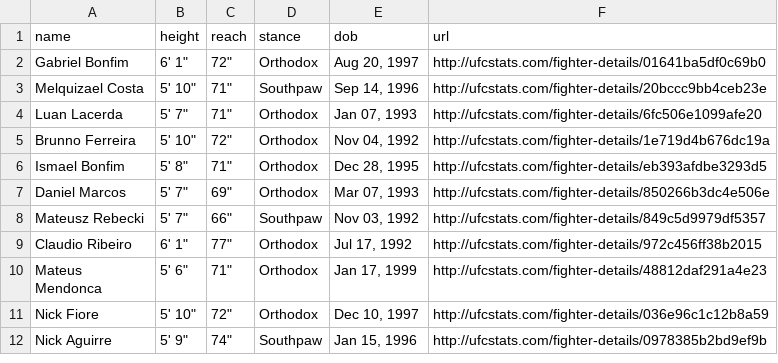
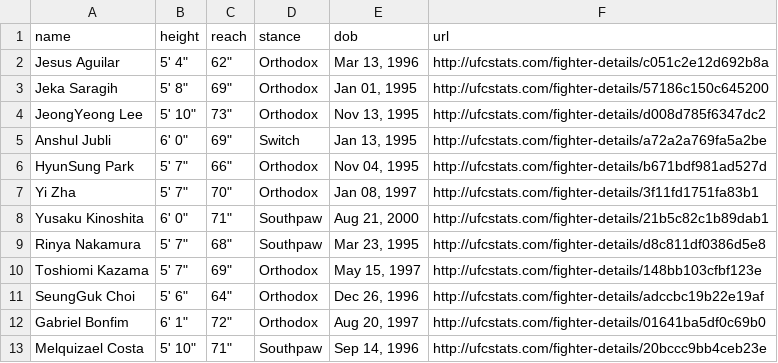
Before and after one commit to alexchandler100/UFC_Prediction_2022, a CSV file: src/models/buildingMLModel/data/processed/fighter_stats.csv, drawn as a sheet; only a part is shown; the shorter side is filled out with more unchanged rows; the diff names each change by its address in the sheet, - before the commit and + after, or states it on an @@ line.

```diff
--- a/src/models/buildingMLModel/data/processed/fighter_stats.csv
+++ b/src/models/buildingMLModel/data/processed/fighter_stats.csv
+row 2: Jesus Aguilar | 5' 4" | 62" | Orthodox | Mar 13, 1996 | http://ufcstats.com/fighter-details/c051c2e12d692b8a
+row 3: Jeka Saragih | 5' 8" | 69" | Orthodox | Jan 01, 1995 | http://ufcstats.com/fighter-details/57186c150c645200
+row 4: JeongYeong Lee | 5' 10" | 73" | Orthodox | Nov 13, 1995 | http://ufcstats.com/fighter-details/d008d785f6347dc2
+row 5: Anshul Jubli | 6' 0" | 69" | Switch | Jan 13, 1995 | http://ufcstats.com/fighter-details/a72a2a769fa5a2be
+row 6: HyunSung Park | 5' 7" | 66" | Orthodox | Nov 04, 1995 | http://ufcstats.com/fighter-details/b671bdf981ad527d
+row 7: Yi Zha | 5' 7" | 70" | Orthodox | Jan 08, 1997 | http://ufcstats.com/fighter-details/3f11fd1751fa83b1
+row 8: Yusaku Kinoshita | 6' 0" | 71" | Southpaw | Aug 21, 2000 | http://ufcstats.com/fighter-details/21b5c82c1b89dab1
+row 9: Rinya Nakamura | 5' 7" | 68" | Southpaw | Mar 23, 1995 | http://ufcstats.com/fighter-details/d8c811df0386d5e8
+row 10: Toshiomi Kazama | 5' 7" | 69" | Orthodox | May 15, 1997 | http://ufcstats.com/fighter-details/148bb103cfbf123e
+row 11: SeungGuk Choi | 5' 6" | 64" | Orthodox | Dec 26, 1996 | http://ufcstats.com/fighter-details/adccbc19b22e19af
```
Also changed, not shown: 46 other files.
